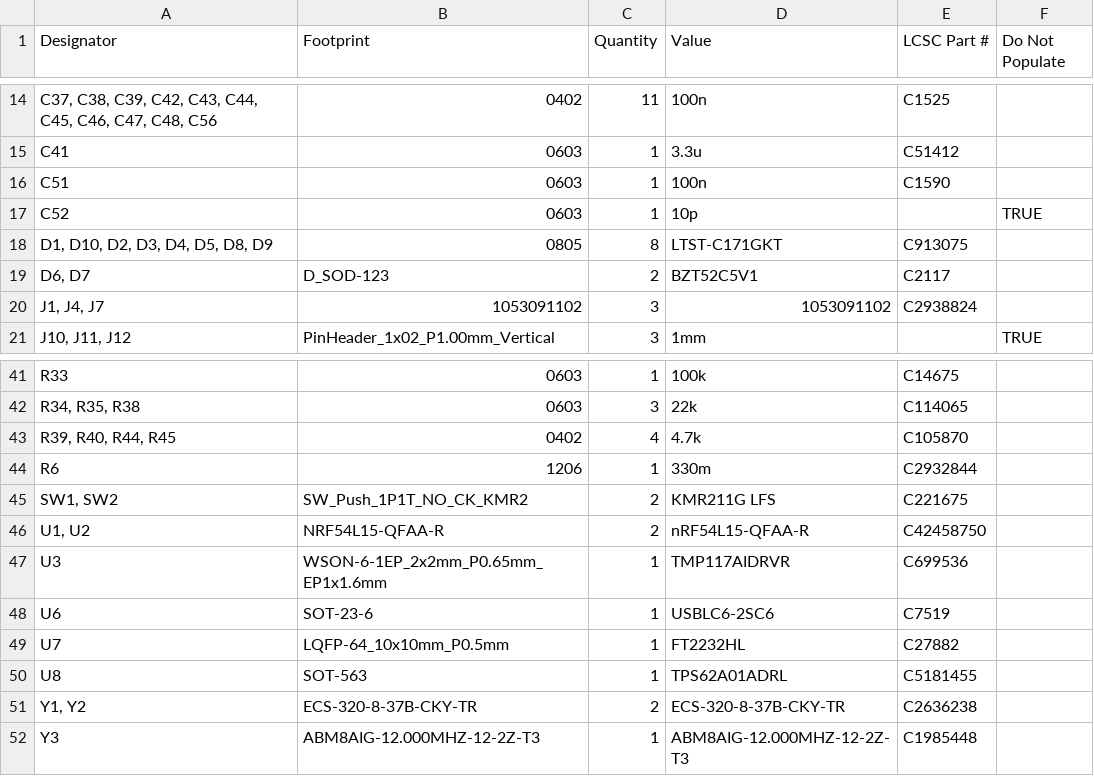
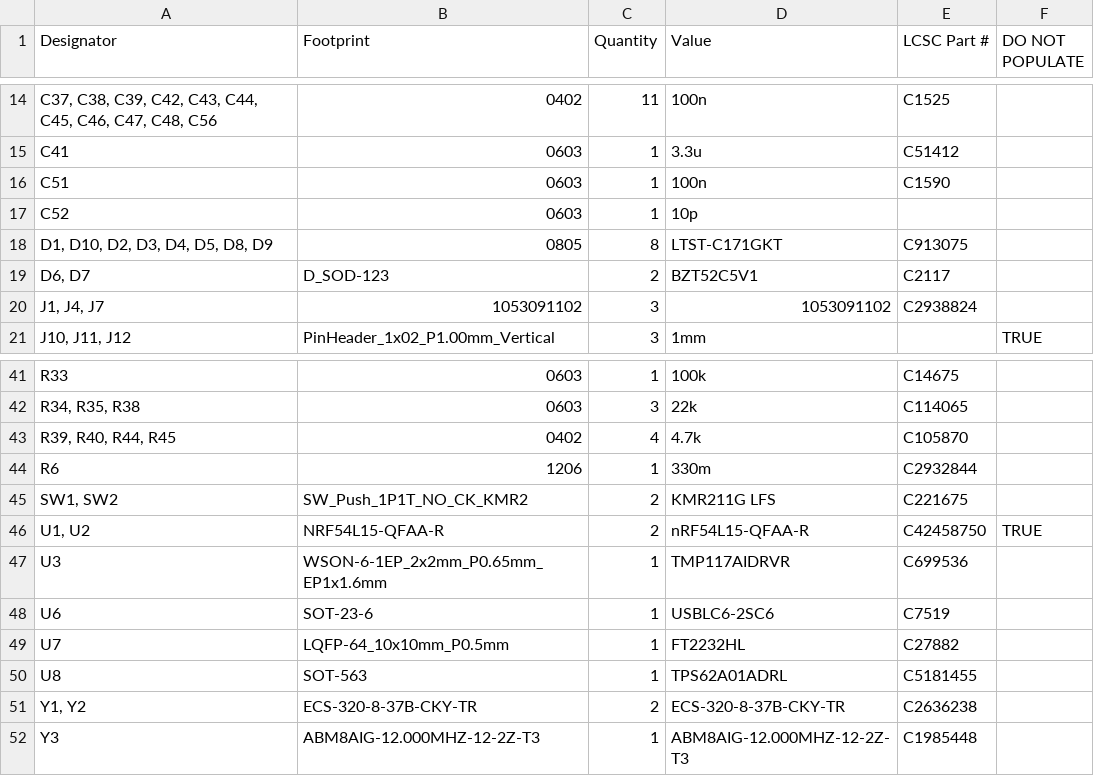
Before and after one commit to SEED-Team-512-NWTL/Temp-Logger, a CSV file: production/NWTL_Dev_Board_Rev_1_bom.csv, drawn as a sheet; only a part is shown, gaps mark what is left out; the diff names each change by its address in the sheet, - before the commit and + after, or states it on an @@ line.

```diff
--- a/production/NWTL_Dev_Board_Rev_1_bom.csv
+++ b/production/NWTL_Dev_Board_Rev_1_bom.csv
-F1: Do Not Populate
+F1: DO NOT POPULATE
-F17 (DO NOT POPULATE): TRUE
+F17 (DO NOT POPULATE): (empty)
-F46 (DO NOT POPULATE): (empty)
+F46 (DO NOT POPULATE): TRUE
```
Also changed, not shown: production/NWTL_Dev_Board_Rev_1_positions.csv, 26 other files.
